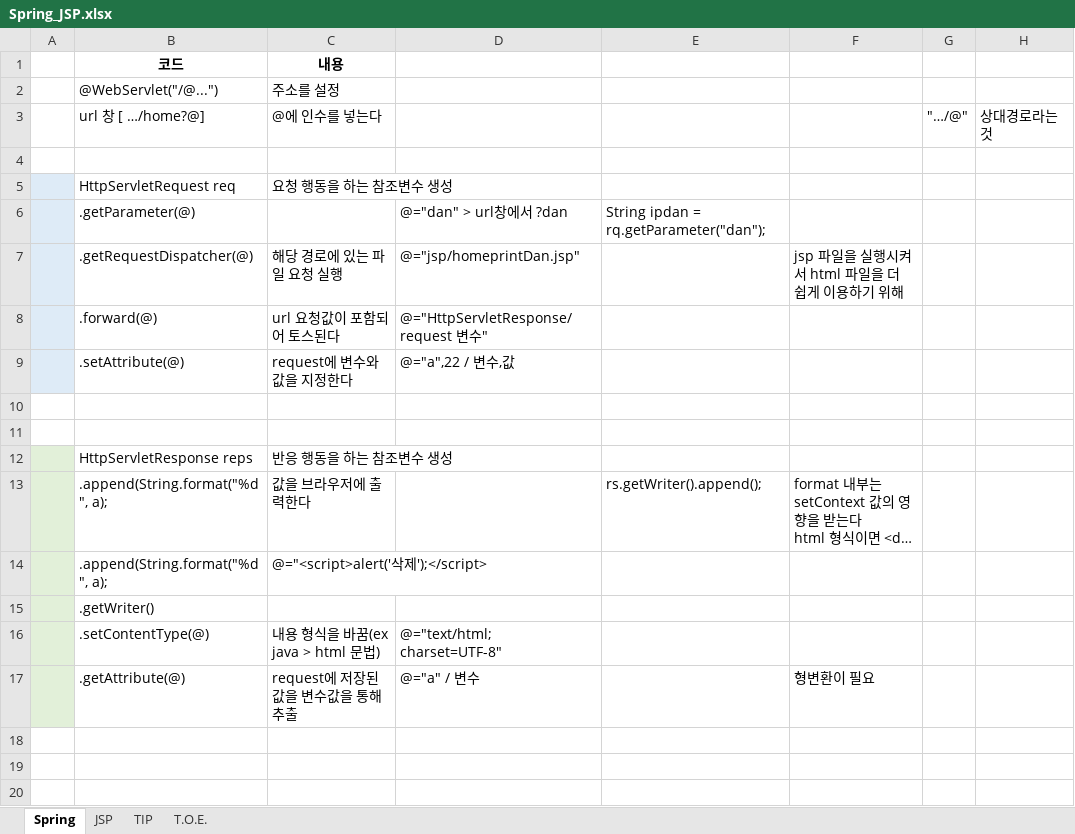
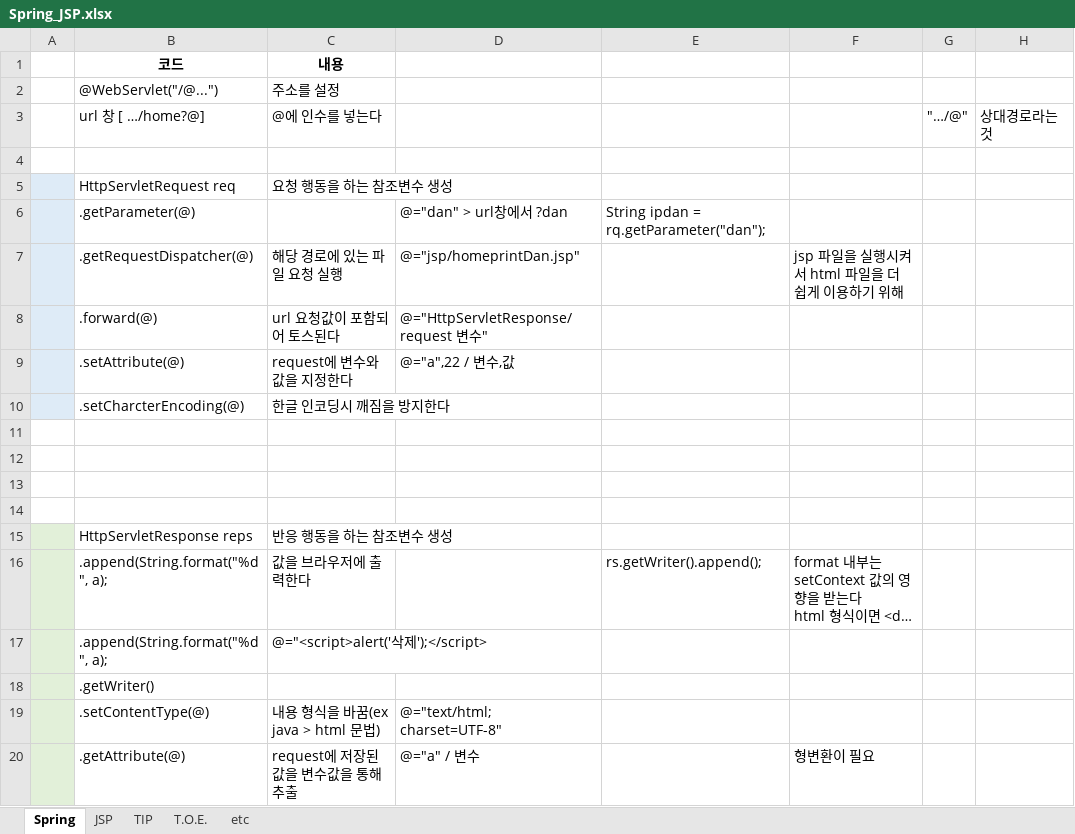
Before and after one commit to aisiwonhae29/spring, an Excel workbook: Spring_JSP.xlsx, sheet Spring, drawn as a sheet; long unchanged cells end in …; values as stored, in another font and other column widths than the file's, no borders; the diff names each change by its address in the sheet, - before the commit and + after, or states it on an @@ line.

```diff
--- a/Spring_JSP.xlsx (sheet Spring)
+++ b/Spring_JSP.xlsx (sheet Spring)
+sheet tab: etc
+row 10:  | .setCharcterEncoding(@) | 한글 인코딩시 깨짐을 방지한다
+row 11: (empty)
+row 12: (empty)
```
Also changed, not shown: sheet JSP.
